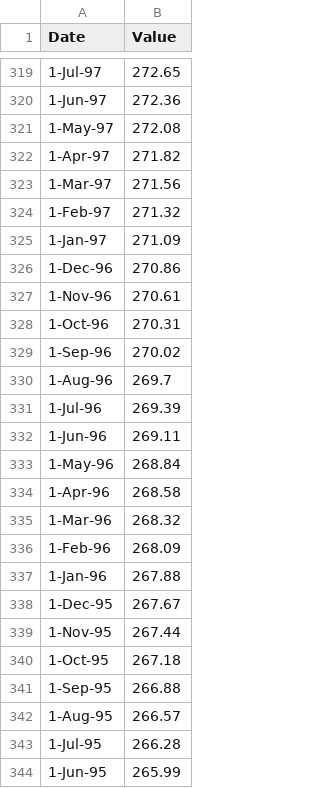
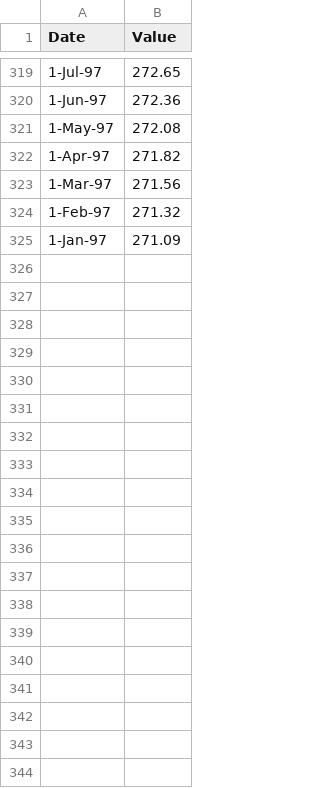
Before and after one commit to Cornell-Fintech-Club/Algo-Oil, a CSV file: demand_new/uspopulation.csv, drawn as a sheet; only a part is shown, gaps mark what is left out; the diff covers the shown part only; the diff names each change by its address in the sheet, - before the commit and + after, or states it on an @@ line.

```diff
--- a/demand_new/uspopulation.csv
+++ b/demand_new/uspopulation.csv
-row 326: 1-Dec-96 | 270.86
-row 327: 1-Nov-96 | 270.61
-row 328: 1-Oct-96 | 270.31
-row 329: 1-Sep-96 | 270.02
-row 330: 1-Aug-96 | 269.7
-row 331: 1-Jul-96 | 269.39
-row 332: 1-Jun-96 | 269.11
-row 333: 1-May-96 | 268.84
-row 334: 1-Apr-96 | 268.58
-row 335: 1-Mar-96 | 268.32
-row 336: 1-Feb-96 | 268.09
-row 337: 1-Jan-96 | 267.88
-row 338: 1-Dec-95 | 267.67
-row 339: 1-Nov-95 | 267.44
-row 340: 1-Oct-95 | 267.18
-row 341: 1-Sep-95 | 266.88
-row 342: 1-Aug-95 | 266.57
-row 343: 1-Jul-95 | 266.28
-row 344: 1-Jun-95 | 265.99
```
Also changed, not shown: 53 removed rows elsewhere in this file, demand_new/Dates.csv, demand_new/Y_data.csv, 4 other files.
